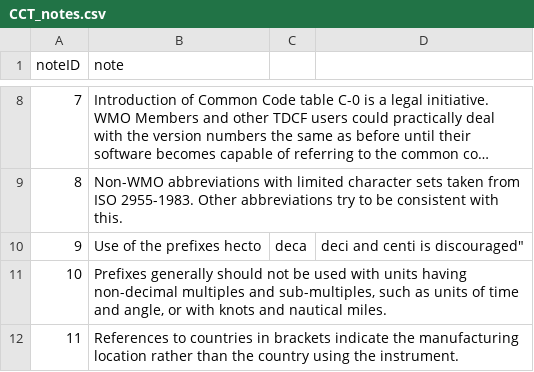
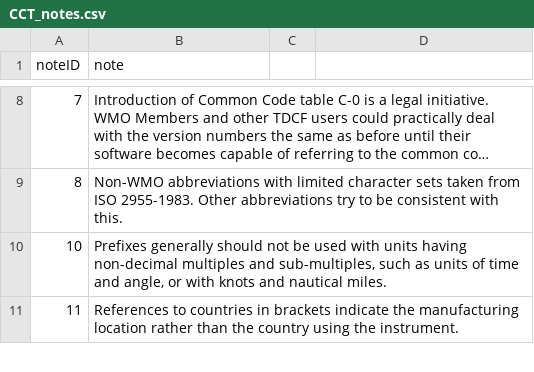
Before and after one commit to wmo-im/CCT, a CSV file: notes/CCT_notes.csv, drawn as a sheet; only a part is shown, gaps mark what is left out; long unchanged cells end in …; the diff names each change by its address in the sheet, - before the commit and + after, or states it on an @@ line.

Commit message:
remove note #236

```diff
--- a/notes/CCT_notes.csv
+++ b/notes/CCT_notes.csv
-row 10: 9 | Use of the prefixes hecto | deca | deci and centi is discouraged"
```
Also changed, not shown: C06.csv.
